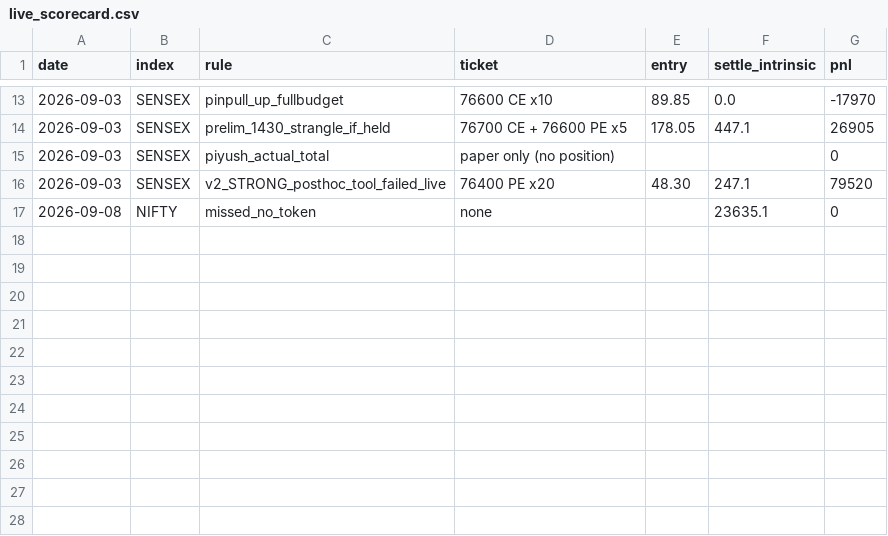
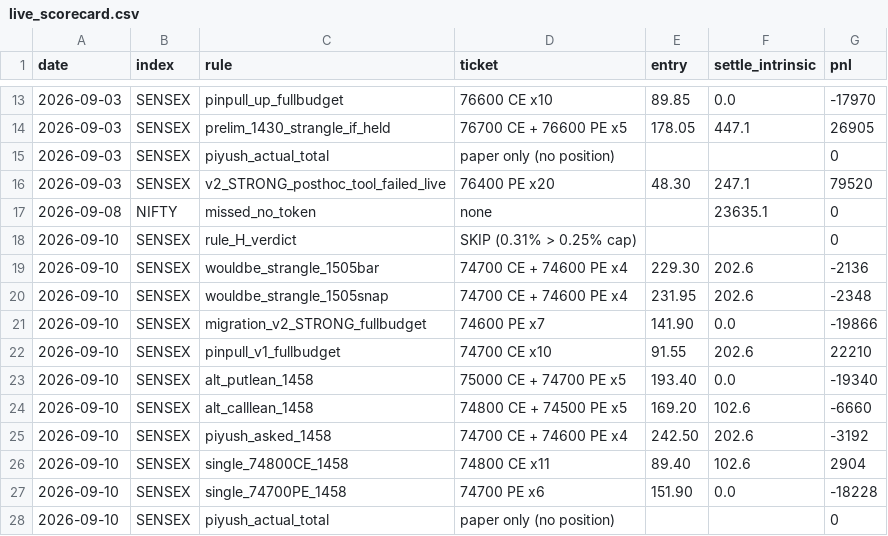
Before and after one commit to pdewanganadv1-dot/Trading_news, a CSV file: expiry_edge/outputs/model/live_scorecard.csv, drawn as a sheet; only a part is shown, gaps mark what is left out.

```diff
--- a/expiry_edge/outputs/model/live_scorecard.csv
+++ b/expiry_edge/outputs/model/live_scorecard.csv
@@ -17 +17,12 @@ date,index,rule,ticket,entry,settle_intrinsic,pnl
 2026-09-08,NIFTY,missed_no_token,none,,23635.1,0
+2026-09-10,SENSEX,rule_H_verdict,SKIP (0.31% > 0.25% cap),,,0
+2026-09-10,SENSEX,wouldbe_strangle_1505bar,74700 CE + 74600 PE x4,229.30,202.6,-2136
+2026-09-10,SENSEX,wouldbe_strangle_1505snap,74700 CE + 74600 PE x4,231.95,202.6,-2348
+2026-09-10,SENSEX,migration_v2_STRONG_fullbudget,74600 PE x7,141.90,0.0,-19866
+2026-09-10,SENSEX,pinpull_v1_fullbudget,74700 CE x10,91.55,202.6,22210
+2026-09-10,SENSEX,alt_putlean_1458,75000 CE + 74700 PE x5,193.40,0.0,-19340
+2026-09-10,SENSEX,alt_calllean_1458,74800 CE + 74500 PE x5,169.20,102.6,-6660
+2026-09-10,SENSEX,piyush_asked_1458,74700 CE + 74600 PE x4,242.50,202.6,-3192
+2026-09-10,SENSEX,single_74800CE_1458,74800 CE x11,89.40,102.6,2904
+2026-09-10,SENSEX,single_74700PE_1458,74700 PE x6,151.90,0.0,-18228
+2026-09-10,SENSEX,piyush_actual_total,paper only (no position),,,0
```
Also changed, not shown: 1 other file.
